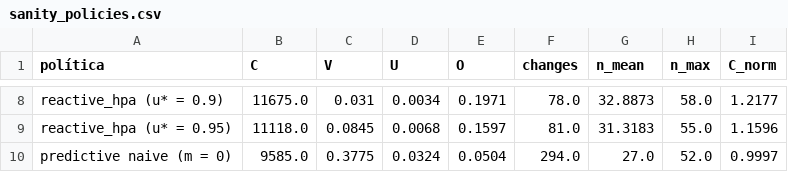
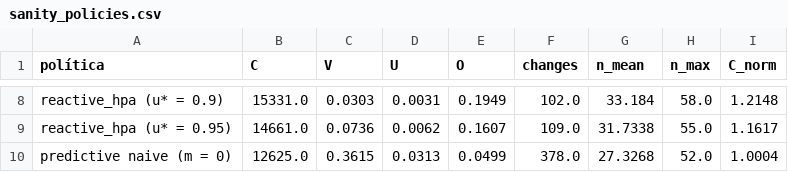
Before and after one commit to gabriellsar/predictive-cloud-autoscaling, a CSV file: results/tables/sanity_policies.csv, drawn as a sheet; only a part is shown, gaps mark what is left out; the diff covers the shown part only; the diff names each change by its address in the sheet, - before the commit and + after, or states it on an @@ line.

```diff
--- a/results/tables/sanity_policies.csv
+++ b/results/tables/sanity_policies.csv
-B8 (C): 11675.0
+B8 (C): 15331.0
-C8 (V): 0.031
+C8 (V): 0.0303
-D8 (U): 0.0034
+D8 (U): 0.0031
-E8 (O): 0.1971
+E8 (O): 0.1949
-F8 (changes): 78.0
+F8 (changes): 102.0
-G8 (n_mean): 32.8873
+G8 (n_mean): 33.184
-I8 (C_norm): 1.2177
+I8 (C_norm): 1.2148
-B9 (C): 11118.0
+B9 (C): 14661.0
-C9 (V): 0.0845
+C9 (V): 0.0736
-D9 (U): 0.0068
+D9 (U): 0.0062
-E9 (O): 0.1597
+E9 (O): 0.1607
-F9 (changes): 81.0
+F9 (changes): 109.0
-G9 (n_mean): 31.3183
+G9 (n_mean): 31.7338
-I9 (C_norm): 1.1596
+I9 (C_norm): 1.1617
-B10 (C): 9585.0
+B10 (C): 12625.0
-C10 (V): 0.3775
+C10 (V): 0.3615
-D10 (U): 0.0324
+D10 (U): 0.0313
-E10 (O): 0.0504
+E10 (O): 0.0499
-F10 (changes): 294.0
+F10 (changes): 378.0
-G10 (n_mean): 27.0
+G10 (n_mean): 27.3268
-I10 (C_norm): 0.9997
+I10 (C_norm): 1.0004
```
Also changed, not shown: 30 edited cells elsewhere in this file, results/tables/allocation_metrics.csv, results/tables/data_quality.csv, 16 other files.
